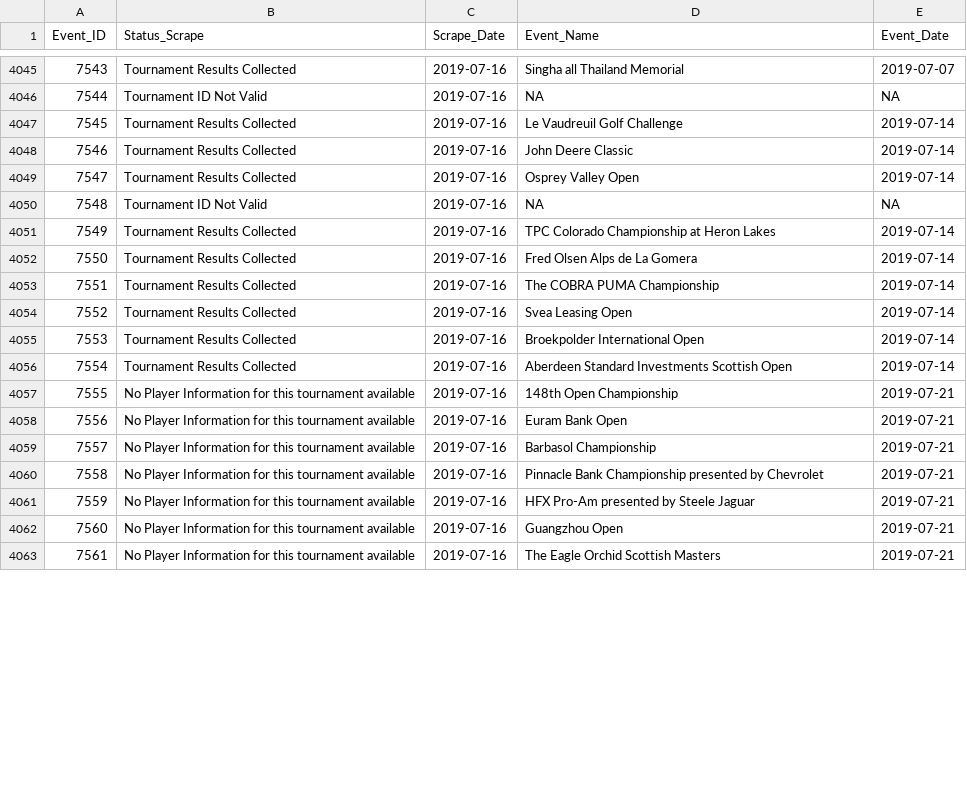
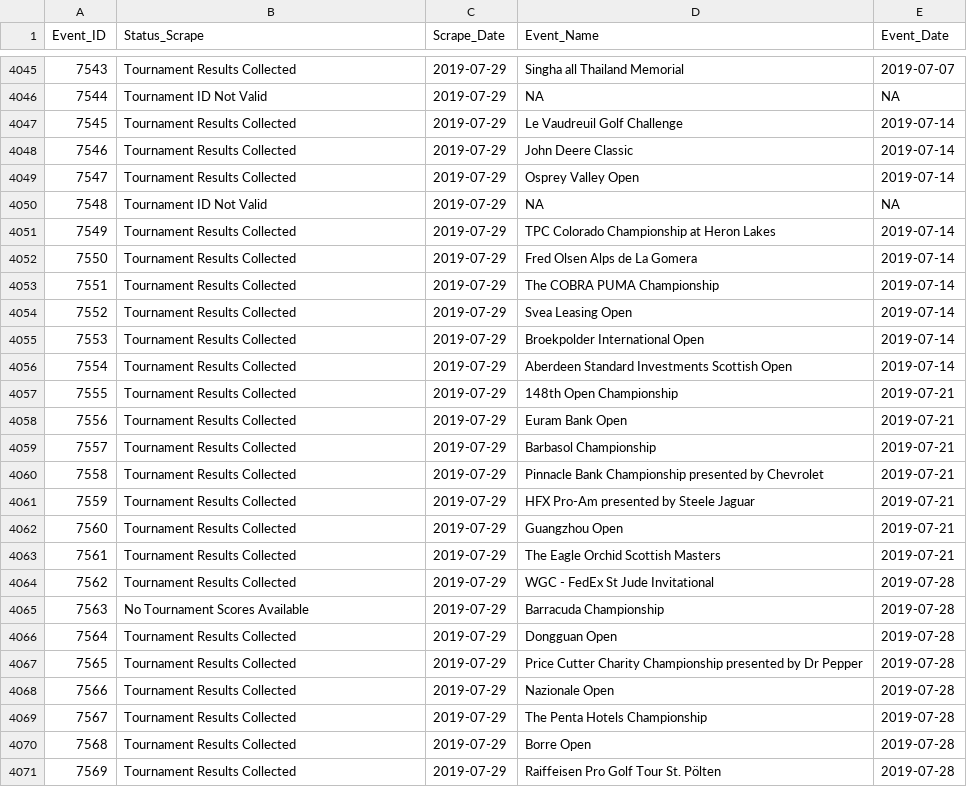
Before and after one commit to DSMok1/Golf_Ratings_R_V2, a CSV file: Data/Scrape_Status_RVest.csv, drawn as a sheet; only a part is shown, gaps mark what is left out; the diff covers the shown part only; the diff names each change by its address in the sheet, - before the commit and + after, or states it on an @@ line.

```diff
--- a/Data/Scrape_Status_RVest.csv
+++ b/Data/Scrape_Status_RVest.csv
-C4045:C4063 (Scrape_Date): 2019-07-16
+C4045:C4063 (Scrape_Date): 2019-07-29
-B4057:B4063 (Status_Scrape): No Player Information for this tournament available
+B4057:B4063 (Status_Scrape): Tournament Results Collected
+row 4064: 7562 | Tournament Results Collected | 2019-07-29 | WGC - FedEx St Jude Invitational | 2019-07-28
+row 4065: 7563 | No Tournament Scores Available | 2019-07-29 | Barracuda Championship | 2019-07-28
+row 4066: 7564 | Tournament Results Collected | 2019-07-29 | Dongguan Open | 2019-07-28
+row 4067: 7565 | Tournament Results Collected | 2019-07-29 | Price Cutter Charity Championship presented by Dr Pepper | 2019-07-28
+row 4068: 7566 | Tournament Results Collected | 2019-07-29 | Nazionale Open | 2019-07-28
+row 4069: 7567 | Tournament Results Collected | 2019-07-29 | The Penta Hotels Championship | 2019-07-28
+row 4070: 7568 | Tournament Results Collected | 2019-07-29 | Borre Open | 2019-07-28
+row 4071: 7569 | Tournament Results Collected | 2019-07-29 | Raiffeisen Pro Golf Tour St. Pölten | 2019-07-28
```
Also changed, not shown: 17 added rows, 44 edited cells and row numbers in column A elsewhere in this file, Data/Tournament_Info_RVest.csv, 2 other files.
